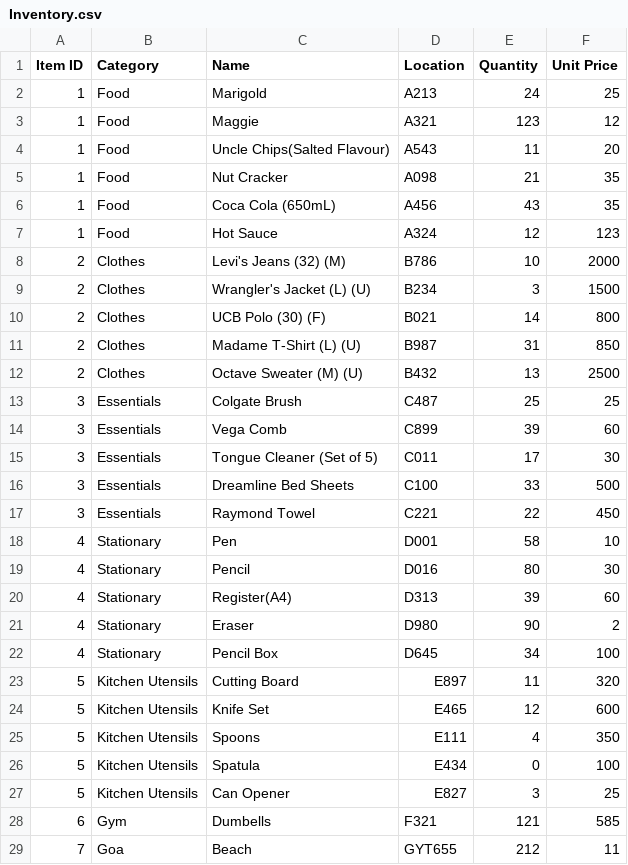
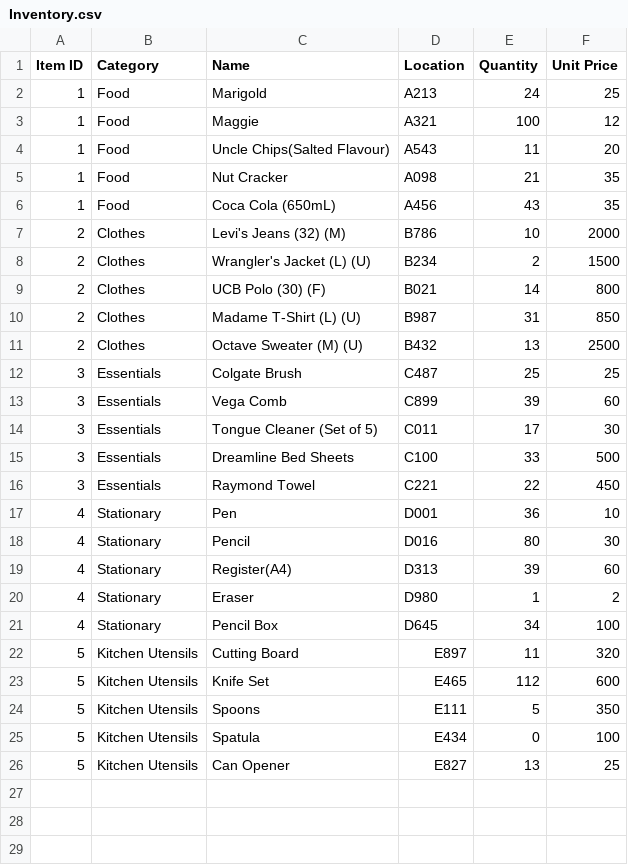
Before and after one commit to DS-Project-1-0/Supermarket-Software, a CSV file: Inventory.csv, drawn as a sheet.

```diff
--- a/Inventory.csv
+++ b/Inventory.csv
@@ -2,3 +2,3 @@ Item ID,Category,Name,Location,Quantity,Unit Price
 1,Food,Marigold,A213,24,25
-1,Food,Maggie,A321,123,12
+1,Food,Maggie,A321,100,12
 1,Food,Uncle Chips(Salted Flavour),A543,11,20
@@ -6,5 +6,4 @@ Item ID,Category,Name,Location,Quantity,Unit Price
 1,Food,Coca Cola (650mL),A456,43,35
-1,Food,Hot Sauce,A324,12,123
 2,Clothes,Levi's Jeans (32) (M),B786,10,2000
-2,Clothes,Wrangler's Jacket (L) (U),B234,3,1500
+2,Clothes,Wrangler's Jacket (L) (U),B234,2,1500
 2,Clothes,UCB Polo (30) (F),B021,14,800
@@ -17,13 +16,11 @@ Item ID,Category,Name,Location,Quantity,Unit Price
 3,Essentials,Raymond Towel,C221,22,450
-4,Stationary,Pen,D001,58,10
+4,Stationary,Pen,D001,36,10
 4,Stationary,Pencil,D016,80,30
 4,Stationary,Register(A4),D313,39,60
-4,Stationary,Eraser,D980,90,2
+4,Stationary,Eraser,D980,1,2
 4,Stationary,Pencil Box,D645,34,100
 5,Kitchen Utensils,Cutting Board,E897,11,320
-5,Kitchen Utensils,Knife Set,E465,12,600
-5,Kitchen Utensils,Spoons,E111,4,350
+5,Kitchen Utensils,Knife Set,E465,112,600
+5,Kitchen Utensils,Spoons,E111,5,350
 5,Kitchen Utensils,Spatula,E434,0,100
-5,Kitchen Utensils,Can Opener,E827,3,25
-6,Gym,Dumbells,F321,121,585
-7,Goa,Beach,GYT655,212,11
+5,Kitchen Utensils,Can Opener,E827,13,25
```
Also changed, not shown: Bill.csv, Bill_details.csv, 2 other files.
